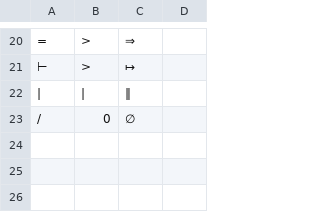
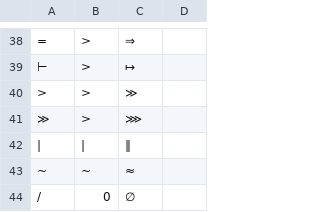
Before and after one commit to JohnDTill/YAWYSIWYGEE, a CSV file: TypesetWidget/meta/TableAdhocSymbols.csv, drawn as a sheet; only a part is shown, gaps mark what is left out; the diff covers the shown part only; the diff names each change by its address in the sheet, - before the commit and + after, or states it on an @@ line.

```diff
--- a/TypesetWidget/meta/TableAdhocSymbols.csv
+++ b/TypesetWidget/meta/TableAdhocSymbols.csv
+row 40: > | > | ≫
+row 41: ≫ | > | ⋙
+row 43: ~ | ~ | ≈
```
Also changed, not shown: 18 added rows elsewhere in this file, 2 other files.
